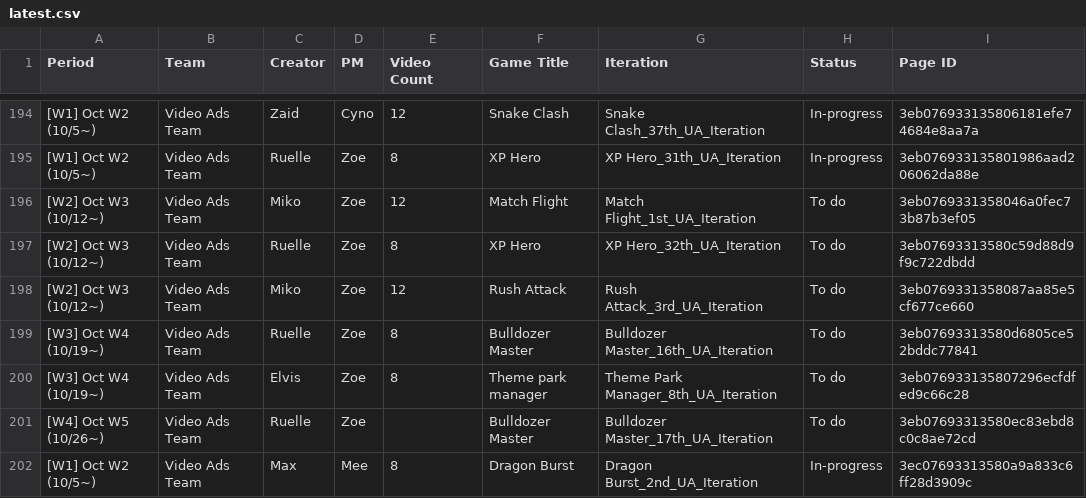
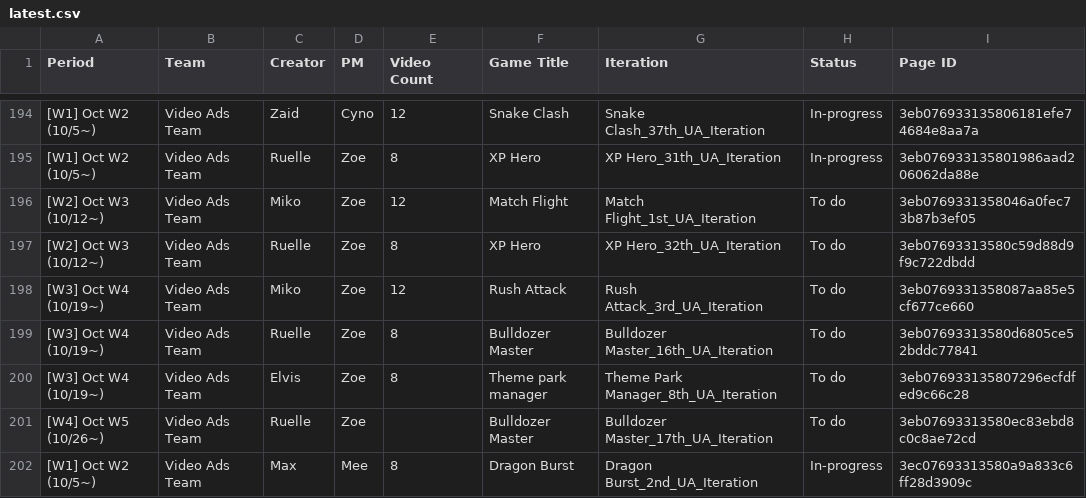
Before and after one commit to SCVN-Aaron/creative-tracker, a CSV file: data/latest.csv, drawn as a sheet; only a part is shown, gaps mark what is left out; the diff names each change by its address in the sheet, - before the commit and + after, or states it on an @@ line.

```diff
--- a/data/latest.csv
+++ b/data/latest.csv
-A198 (Period): [W2] Oct W3 (10/12~)
+A198 (Period): [W3] Oct W4 (10/19~)
```
